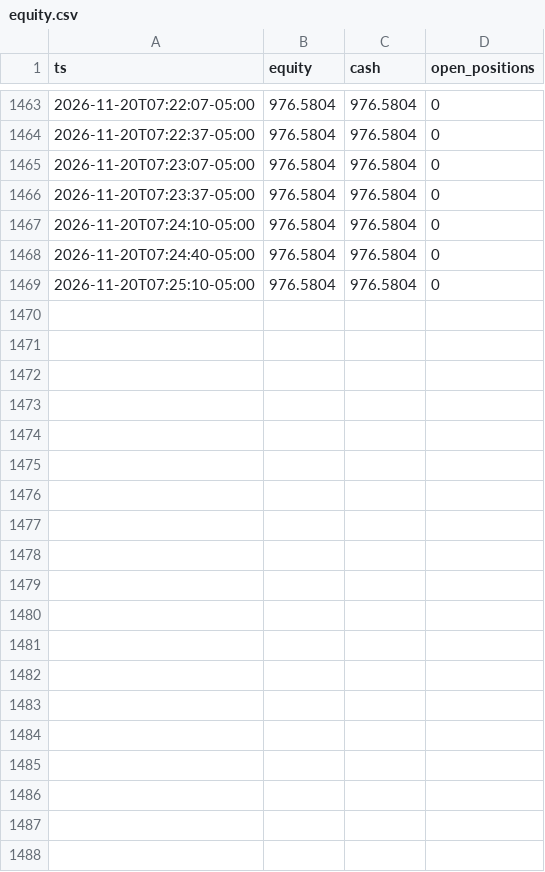
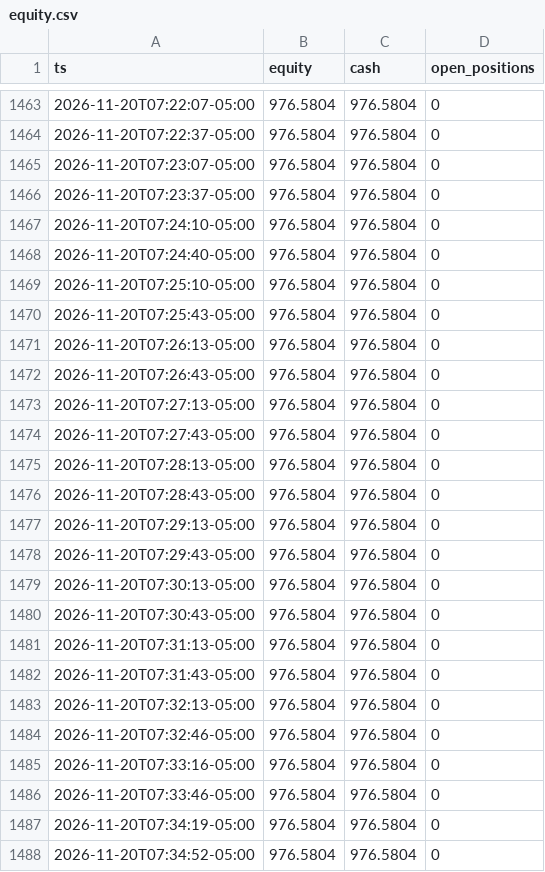
Before and after one commit to xmalek13/Emptyy, a CSV file: logs/adjusted/equity.csv, drawn as a sheet; only a part is shown, gaps mark what is left out; the diff names each change by its address in the sheet, - before the commit and + after, or states it on an @@ line.

```diff
--- a/logs/adjusted/equity.csv
+++ b/logs/adjusted/equity.csv
+row 1470: 2026-11-20T07:25:43-05:00 | 976.5804 | 976.5804 | 0
+row 1471: 2026-11-20T07:26:13-05:00 | 976.5804 | 976.5804 | 0
+row 1472: 2026-11-20T07:26:43-05:00 | 976.5804 | 976.5804 | 0
+row 1473: 2026-11-20T07:27:13-05:00 | 976.5804 | 976.5804 | 0
+row 1474: 2026-11-20T07:27:43-05:00 | 976.5804 | 976.5804 | 0
+row 1475: 2026-11-20T07:28:13-05:00 | 976.5804 | 976.5804 | 0
+row 1476: 2026-11-20T07:28:43-05:00 | 976.5804 | 976.5804 | 0
+row 1477: 2026-11-20T07:29:13-05:00 | 976.5804 | 976.5804 | 0
+row 1478: 2026-11-20T07:29:43-05:00 | 976.5804 | 976.5804 | 0
+row 1479: 2026-11-20T07:30:13-05:00 | 976.5804 | 976.5804 | 0
+row 1480: 2026-11-20T07:30:43-05:00 | 976.5804 | 976.5804 | 0
+row 1481: 2026-11-20T07:31:13-05:00 | 976.5804 | 976.5804 | 0
+row 1482: 2026-11-20T07:31:43-05:00 | 976.5804 | 976.5804 | 0
+row 1483: 2026-11-20T07:32:13-05:00 | 976.5804 | 976.5804 | 0
+row 1484: 2026-11-20T07:32:46-05:00 | 976.5804 | 976.5804 | 0
+row 1485: 2026-11-20T07:33:16-05:00 | 976.5804 | 976.5804 | 0
+row 1486: 2026-11-20T07:33:46-05:00 | 976.5804 | 976.5804 | 0
+row 1487: 2026-11-20T07:34:19-05:00 | 976.5804 | 976.5804 | 0
+row 1488: 2026-11-20T07:34:52-05:00 | 976.5804 | 976.5804 | 0
```
Also changed, not shown: logs/original/equity.csv, 8 other files.
